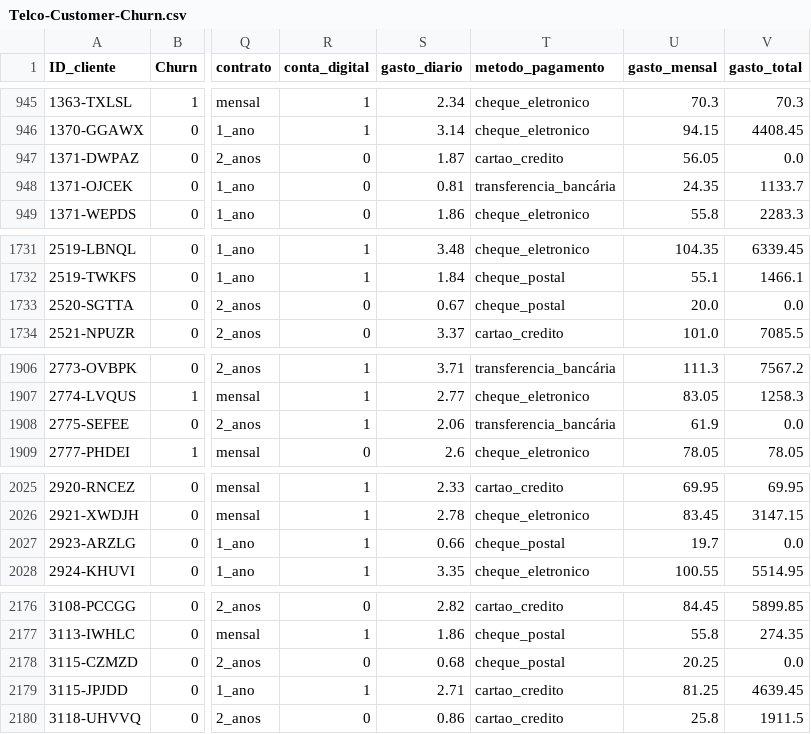
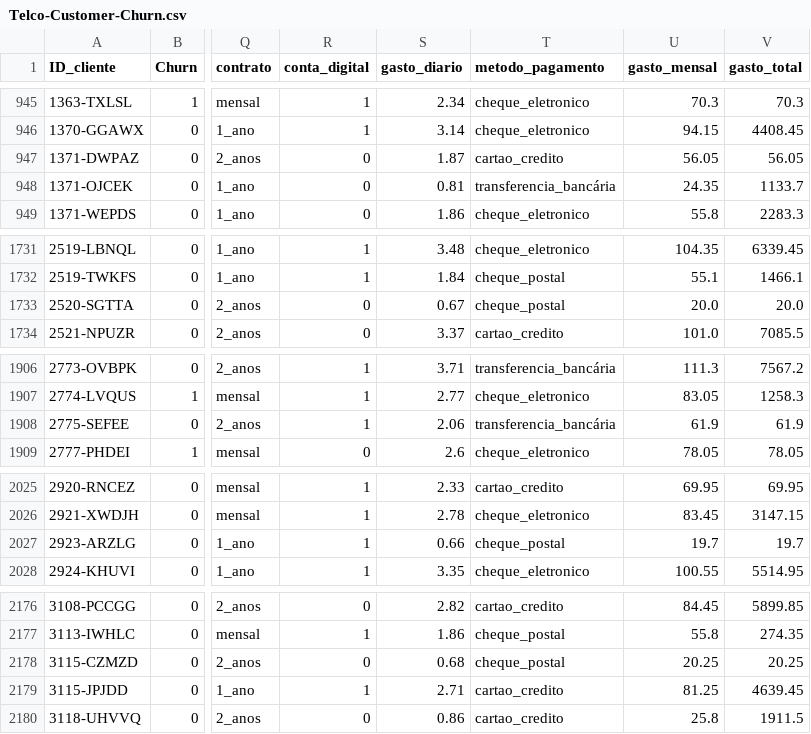
Before and after one commit to FabianaDutra/AluraDataChallenge, a CSV file: Telco-Customer-Churn.csv, drawn as a sheet; only a part is shown, gaps mark what is left out; the diff covers the shown part only; the diff names each change by its address in the sheet, - before the commit and + after, or states it on an @@ line.

Commit message:
Add files via upload

```diff
--- a/Telco-Customer-Churn.csv
+++ b/Telco-Customer-Churn.csv
-V947 (gasto_total): 0.0
+V947 (gasto_total): 56.05
-V1733 (gasto_total): 0.0
+V1733 (gasto_total): 20.0
-V1908 (gasto_total): 0.0
+V1908 (gasto_total): 61.9
-V2027 (gasto_total): 0.0
+V2027 (gasto_total): 19.7
-V2178 (gasto_total): 0.0
+V2178 (gasto_total): 20.25
```
Also changed, not shown: 6 edited cells elsewhere in this file.
